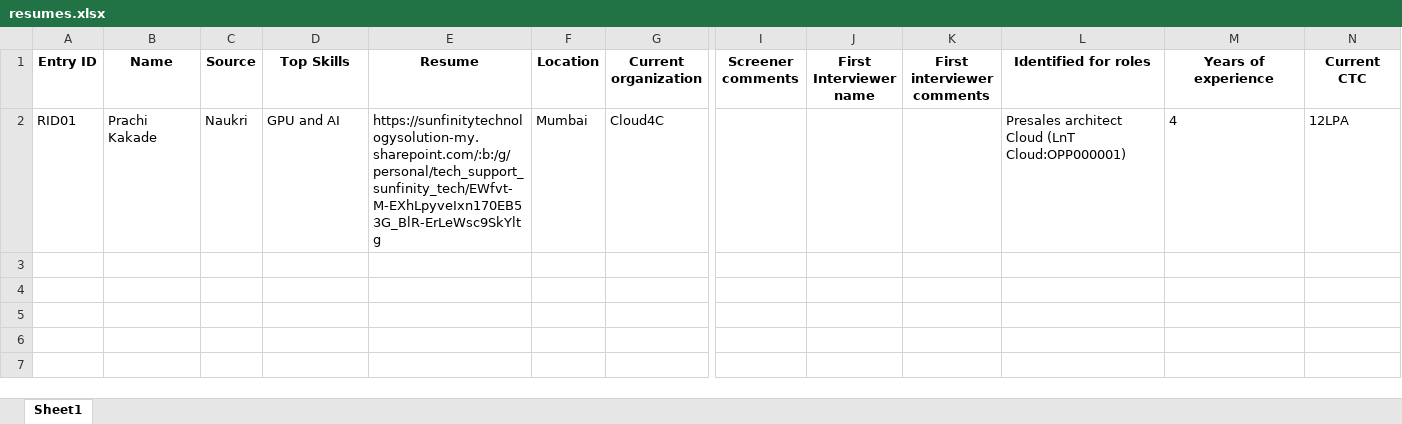
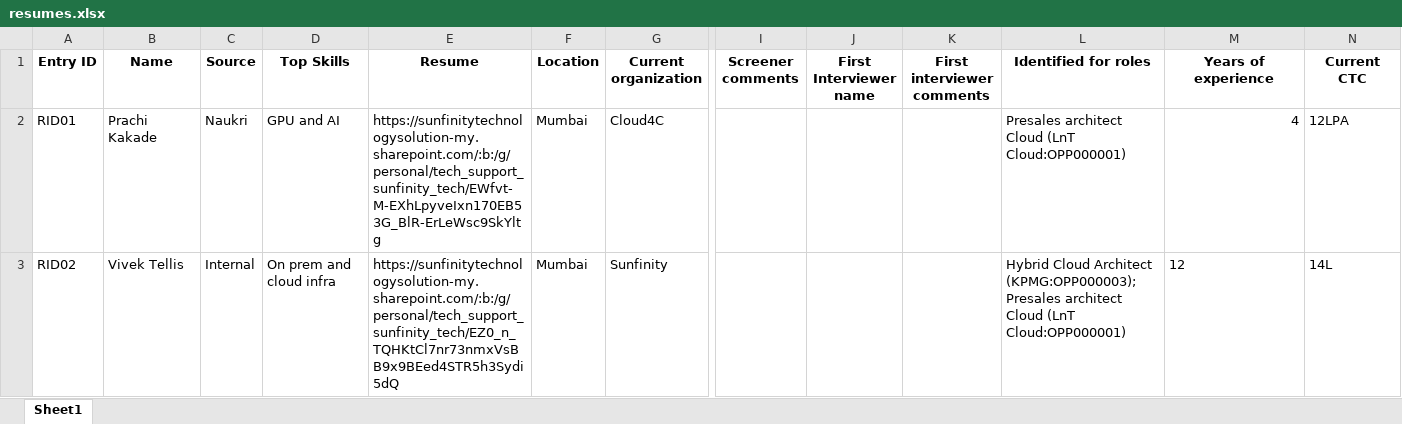
Before and after one commit to advait1307/sunfinity-crm, an Excel workbook: excel_files/resumes.xlsx, sheet Sheet1, drawn as a sheet; only a part is shown, gaps mark what is left out; values as stored, in another font and other column widths than the file's, no borders; rows hold the shown columns only; the diff names each change by its address in the sheet, - before the commit and + after, or states it on an @@ line.

Commit message:
Update Excel file

```diff
--- a/excel_files/resumes.xlsx (sheet Sheet1)
+++ b/excel_files/resumes.xlsx (sheet Sheet1)
-M2 alignment: left
+M2 alignment: right
+row 3: RID02 | Vivek Tellis | Internal | On prem and cloud infra | https://sunfinitytechnologysolution-my.sharepoint.com/:b:/g/personal/tech_support_sunfinity_tech/EZ0_n_TQHKtCl7nr73nmxVsBB9x9BEed4STR5h3Sydi5dQ | Mumbai | Sunfinity |  |  |  | Hybrid Cloud Architect (KPMG:OPP000003);Presales architect Cloud (LnT Cloud:OPP000001) | 12 | 14L
```
